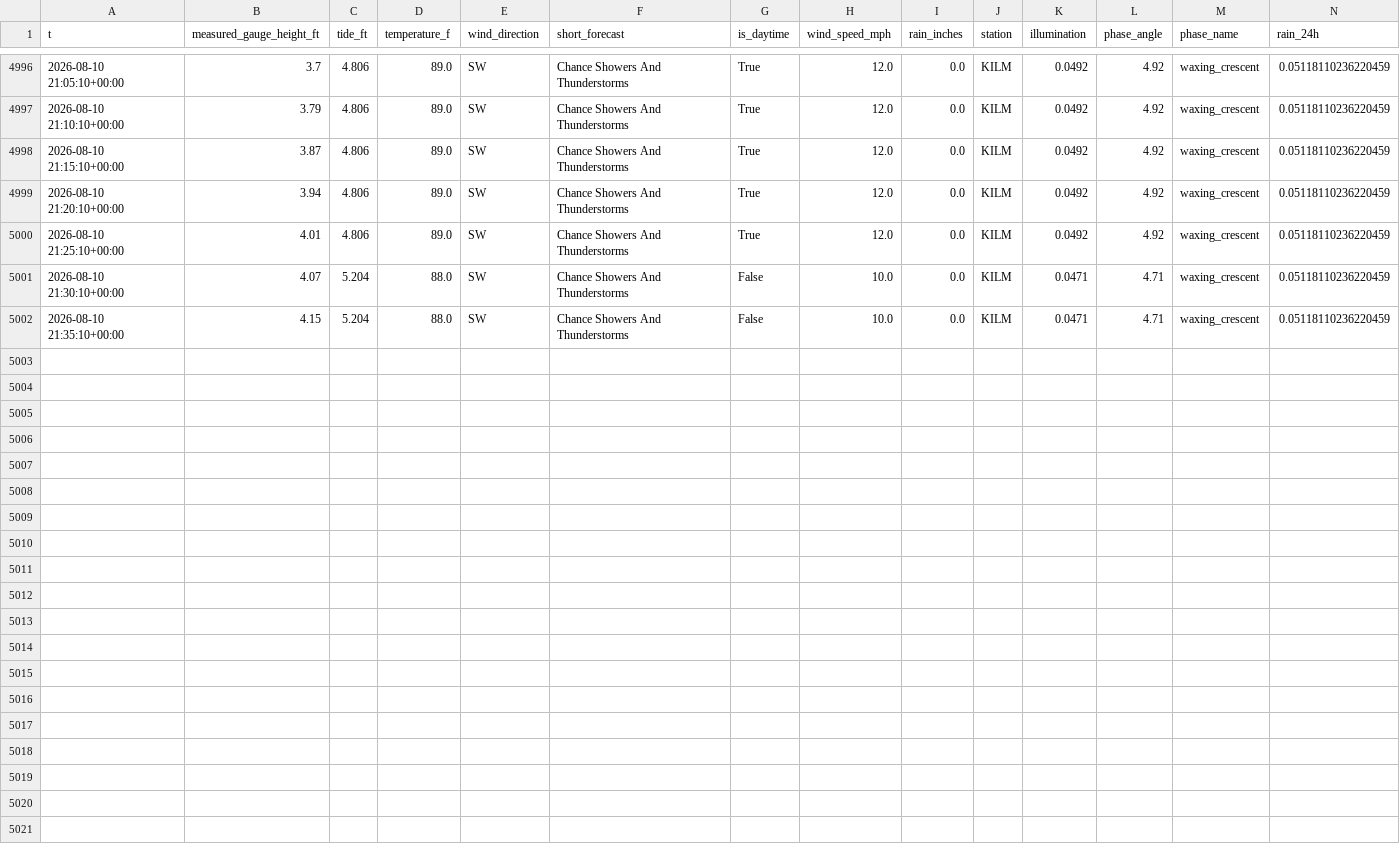
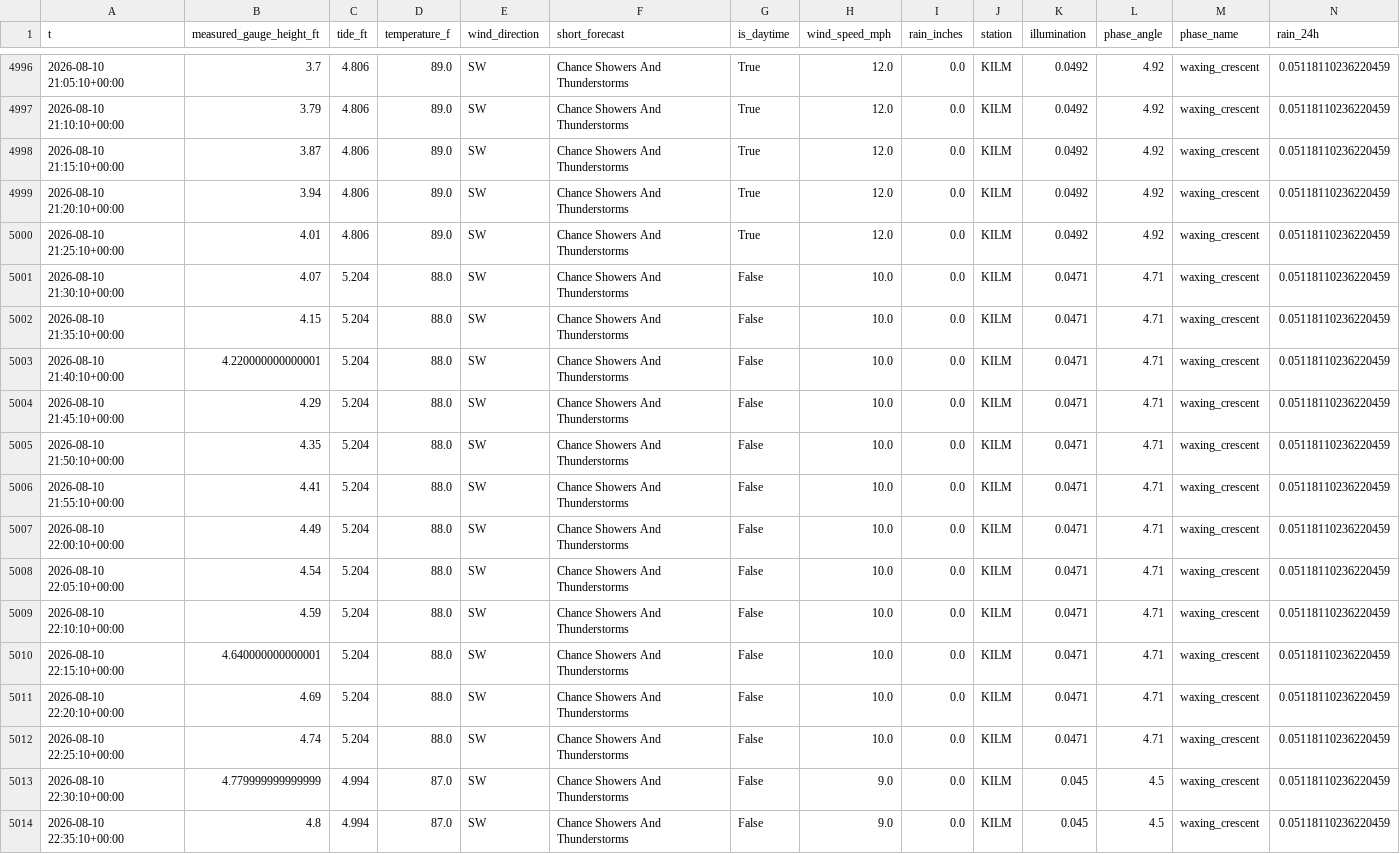
Before and after one commit to richardmhuse/do-not-hit-the-bridge-V2, a CSV file: data/processed/combined.csv, drawn as a sheet; only a part is shown, gaps mark what is left out; rows hold the shown columns only; the diff names each change by its address in the sheet, - before the commit and + after, or states it on an @@ line.

```diff
--- a/data/processed/combined.csv
+++ b/data/processed/combined.csv
+row 5003: 2026-08-10 21:40:10+00:00 | 4.220000000000001 | 5.204 | 88.0 | SW | Chance Showers And Thunderstorms | False | 10.0 | 0.0 | KILM | 0.0471 | 4.71 | waxing_crescent | 0.05118110236220459
+row 5004: 2026-08-10 21:45:10+00:00 | 4.29 | 5.204 | 88.0 | SW | Chance Showers And Thunderstorms | False | 10.0 | 0.0 | KILM | 0.0471 | 4.71 | waxing_crescent | 0.05118110236220459
+row 5005: 2026-08-10 21:50:10+00:00 | 4.35 | 5.204 | 88.0 | SW | Chance Showers And Thunderstorms | False | 10.0 | 0.0 | KILM | 0.0471 | 4.71 | waxing_crescent | 0.05118110236220459
+row 5006: 2026-08-10 21:55:10+00:00 | 4.41 | 5.204 | 88.0 | SW | Chance Showers And Thunderstorms | False | 10.0 | 0.0 | KILM | 0.0471 | 4.71 | waxing_crescent | 0.05118110236220459
+row 5007: 2026-08-10 22:00:10+00:00 | 4.49 | 5.204 | 88.0 | SW | Chance Showers And Thunderstorms | False | 10.0 | 0.0 | KILM | 0.0471 | 4.71 | waxing_crescent | 0.05118110236220459
+row 5008: 2026-08-10 22:05:10+00:00 | 4.54 | 5.204 | 88.0 | SW | Chance Showers And Thunderstorms | False | 10.0 | 0.0 | KILM | 0.0471 | 4.71 | waxing_crescent | 0.05118110236220459
+row 5009: 2026-08-10 22:10:10+00:00 | 4.59 | 5.204 | 88.0 | SW | Chance Showers And Thunderstorms | False | 10.0 | 0.0 | KILM | 0.0471 | 4.71 | waxing_crescent | 0.05118110236220459
+row 5010: 2026-08-10 22:15:10+00:00 | 4.640000000000001 | 5.204 | 88.0 | SW | Chance Showers And Thunderstorms | False | 10.0 | 0.0 | KILM | 0.0471 | 4.71 | waxing_crescent | 0.05118110236220459
+row 5011: 2026-08-10 22:20:10+00:00 | 4.69 | 5.204 | 88.0 | SW | Chance Showers And Thunderstorms | False | 10.0 | 0.0 | KILM | 0.0471 | 4.71 | waxing_crescent | 0.05118110236220459
+row 5012: 2026-08-10 22:25:10+00:00 | 4.74 | 5.204 | 88.0 | SW | Chance Showers And Thunderstorms | False | 10.0 | 0.0 | KILM | 0.0471 | 4.71 | waxing_crescent | 0.05118110236220459
+row 5013: 2026-08-10 22:30:10+00:00 | 4.779999999999999 | 4.994 | 87.0 | SW | Chance Showers And Thunderstorms | False | 9.0 | 0.0 | KILM | 0.045 | 4.5 | waxing_crescent | 0.05118110236220459
+row 5014: 2026-08-10 22:35:10+00:00 | 4.8 | 4.994 | 87.0 | SW | Chance Showers And Thunderstorms | False | 9.0 | 0.0 | KILM | 0.045 | 4.5 | waxing_crescent | 0.05118110236220459
```
Also changed, not shown: data/processed/forecast.csv, data/raw/lunar.csv, 35 other files.
